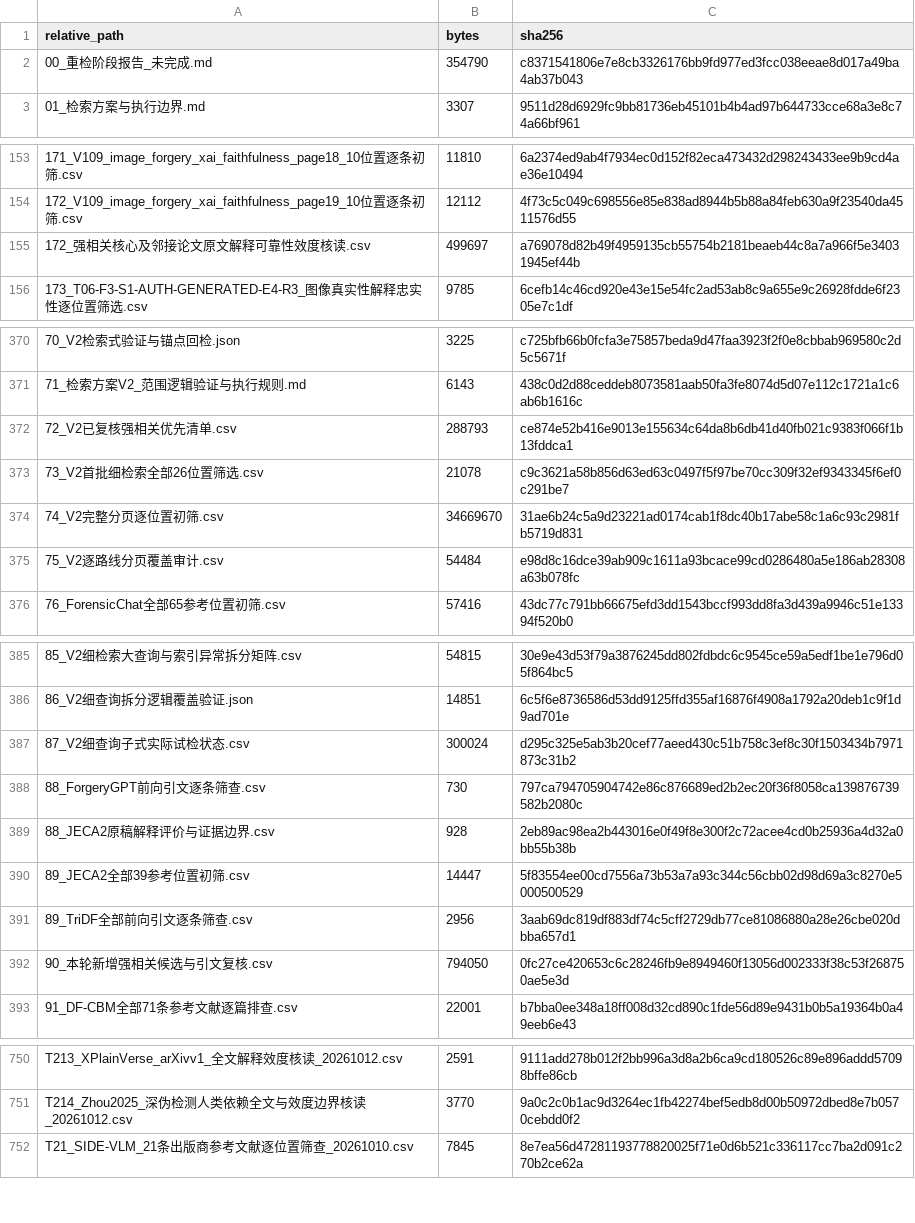
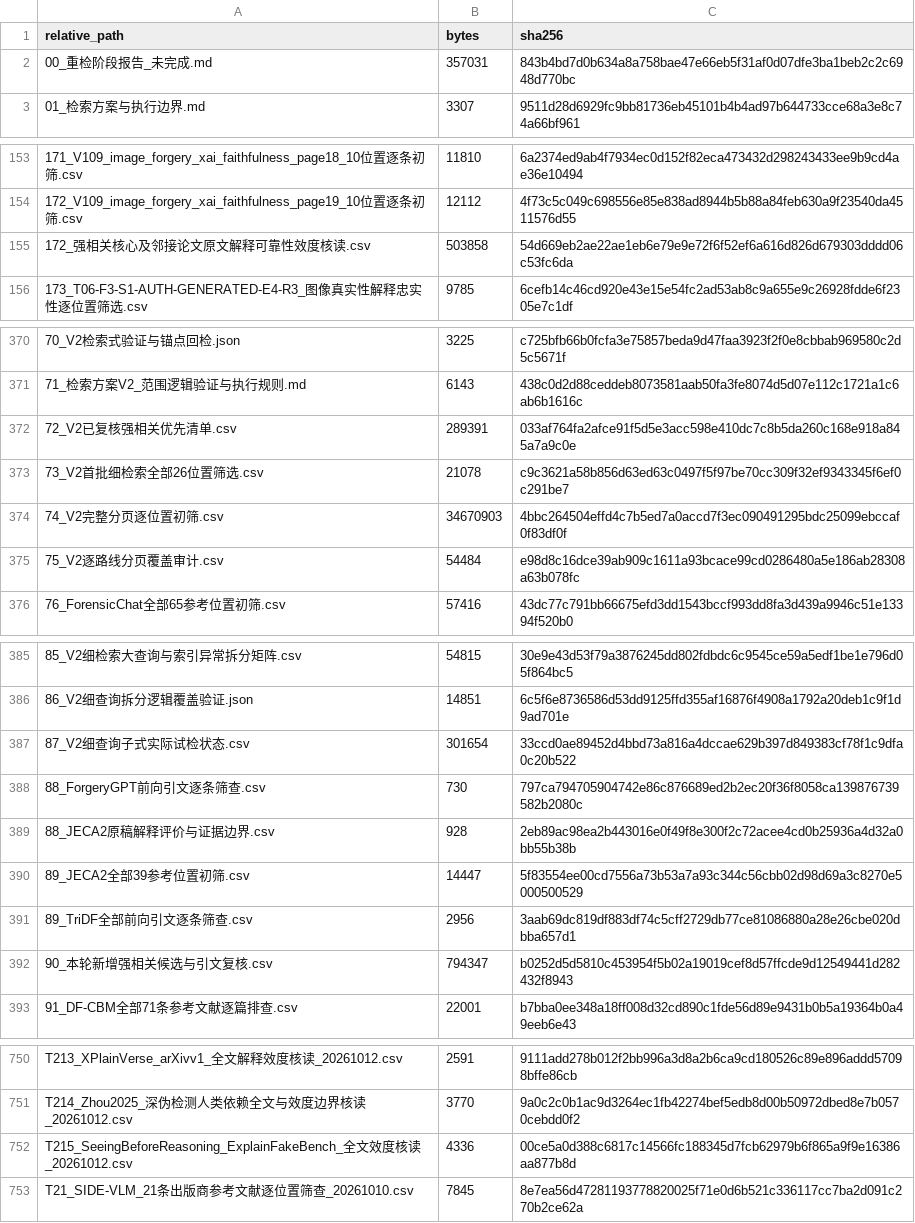
Before and after one commit to brodyZhao/my-research-project, a CSV file: outputs/图像鉴伪解释可靠性_重检_2026-10-05/112_本次阶段包_SHA256清单.csv, drawn as a sheet; only a part is shown, gaps mark what is left out.

```diff
--- a/outputs/图像鉴伪解释可靠性_重检_2026-10-05/112_本次阶段包_SHA256清单.csv
+++ b/outputs/图像鉴伪解释可靠性_重检_2026-10-05/112_本次阶段包_SHA256清单.csv
@@ -1,3 +1,3 @@
 relative_path,bytes,sha256
-00_重检阶段报告_未完成.md,354790,c8371541806e7e8cb3326176bb9fd977ed3fcc038eeae8d017a49ba4ab37b043
+00_重检阶段报告_未完成.md,357031,843b4bd7d0b634a8a758bae47e66eb5f31af0d07dfe3ba1beb2c2c6948d770bc
 01_检索方案与执行边界.md,3307,9511d28d6929fc9bb81736eb45101b4b4ad97b644733cce68a3e8c74a66bf961
@@ -154,3 +154,3 @@
 172_V109_image_forgery_xai_faithfulness_page19_10位置逐条初筛.csv,12112,4f73c5c049c698556e85e838ad8944b5b88a84feb630a9f23540da4511576d55
-172_强相关核心及邻接论文原文解释可靠性效度核读.csv,499697,a769078d82b49f4959135cb55754b2181beaeb44c8a7a966f5e34031945ef44b
+172_强相关核心及邻接论文原文解释可靠性效度核读.csv,503858,54d669eb2ae22ae1eb6e79e9e72f6f52ef6a616d826d679303dddd06c53fc6da
 173_T06-F3-S1-AUTH-GENERATED-E4-R3_图像真实性解释忠实性逐位置筛选.csv,9785,6cefb14c46cd920e43e15e54fc2ad53ab8c9a655e9c26928fdde6f2305e7c1df
@@ -371,5 +371,5 @@
 71_检索方案V2_范围逻辑验证与执行规则.md,6143,438c0d2d88ceddeb8073581aab50fa3fe8074d5d07e112c1721a1c6ab6b1616c
-72_V2已复核强相关优先清单.csv,288793,ce874e52b416e9013e155634c64da8b6db41d40fb021c9383f066f1b13fddca1
+72_V2已复核强相关优先清单.csv,289391,033af764fa2afce91f5d5e3acc598e410dc7c8b5da260c168e918a845a7a9c0e
 73_V2首批细检索全部26位置筛选.csv,21078,c9c3621a58b856d63ed63c0497f5f97be70cc309f32ef9343345f6ef0c291be7
-74_V2完整分页逐位置初筛.csv,34669670,31ae6b24c5a9d23221ad0174cab1f8dc40b17abe58c1a6c93c2981fb5719d831
+74_V2完整分页逐位置初筛.csv,34670903,4bbc264504effd4c7b5ed7a0accd7f3ec090491295bdc25099ebccaf0f83df0f
 75_V2逐路线分页覆盖审计.csv,54484,e98d8c16dce39ab909c1611a93bcace99cd0286480a5e186ab28308a63b078fc
@@ -386,3 +386,3 @@
 86_V2细查询拆分逻辑覆盖验证.json,14851,6c5f6e8736586d53dd9125ffd355af16876f4908a1792a20deb1c9f1d9ad701e
-87_V2细查询子式实际试检状态.csv,300024,d295c325e5ab3b20cef77aeed430c51b758c3ef8c30f1503434b7971873c31b2
+87_V2细查询子式实际试检状态.csv,301654,33ccd0ae89452d4bbd73a816a4dccae629b397d849383cf78f1c9dfa0c20b522
 88_ForgeryGPT前向引文逐条筛查.csv,730,797ca794705904742e86c876689ed2b2ec20f36f8058ca139876739582b2080c
@@ -391,3 +391,3 @@
 89_TriDF全部前向引文逐条筛查.csv,2956,3aab69dc819df883df74c5cff2729db77ce81086880a28e26cbe020dbba657d1
-90_本轮新增强相关候选与引文复核.csv,794050,0fc27ce420653c6c28246fb9e8949460f13056d002333f38c53f268750ae5e3d
+90_本轮新增强相关候选与引文复核.csv,794347,b0252d5d5810c453954f5b02a19019cef8d57ffcde9d12549441d282432f8943
 91_DF-CBM全部71条参考文献逐篇排查.csv,22001,b7bba0ee348a18ff008d32cd890c1fde56d89e9431b0b5a19364b0a49eeb6e43
@@ -751,2 +751,3 @@ T213_XPlainVerse_arXivv1_全文解释效度核读_20261012.csv,2591,9111add278b0
 T214_Zhou2025_深伪检测人类依赖全文与效度边界核读_20261012.csv,3770,9a0c2c0b1ac9d3264ec1fb42274bef5edb8d00b50972dbed8e7b0570cebdd0f2
+T215_SeeingBeforeReasoning_ExplainFakeBench_全文效度核读_20261012.csv,4336,00ce5a0d388c6817c14566fc188345d7fcb62979b6f865a9f9e16386aa877b8d
 T21_SIDE-VLM_21条出版商参考文献逐位置筛查_20261010.csv,7845,8e7ea56d47281193778820025f71e0d6b521c336117cc7ba2d091c270b2ce62a
```
Also changed, not shown: outputs/图像鉴伪解释可靠性_重检_2026-10-05/172_强相关核心及邻接论文原文解释可靠性效度核读.csv, outputs/图像鉴伪解释可靠性_重检_2026-10-05/72_V2已复核强相关优先清单.csv, 6 other files.
